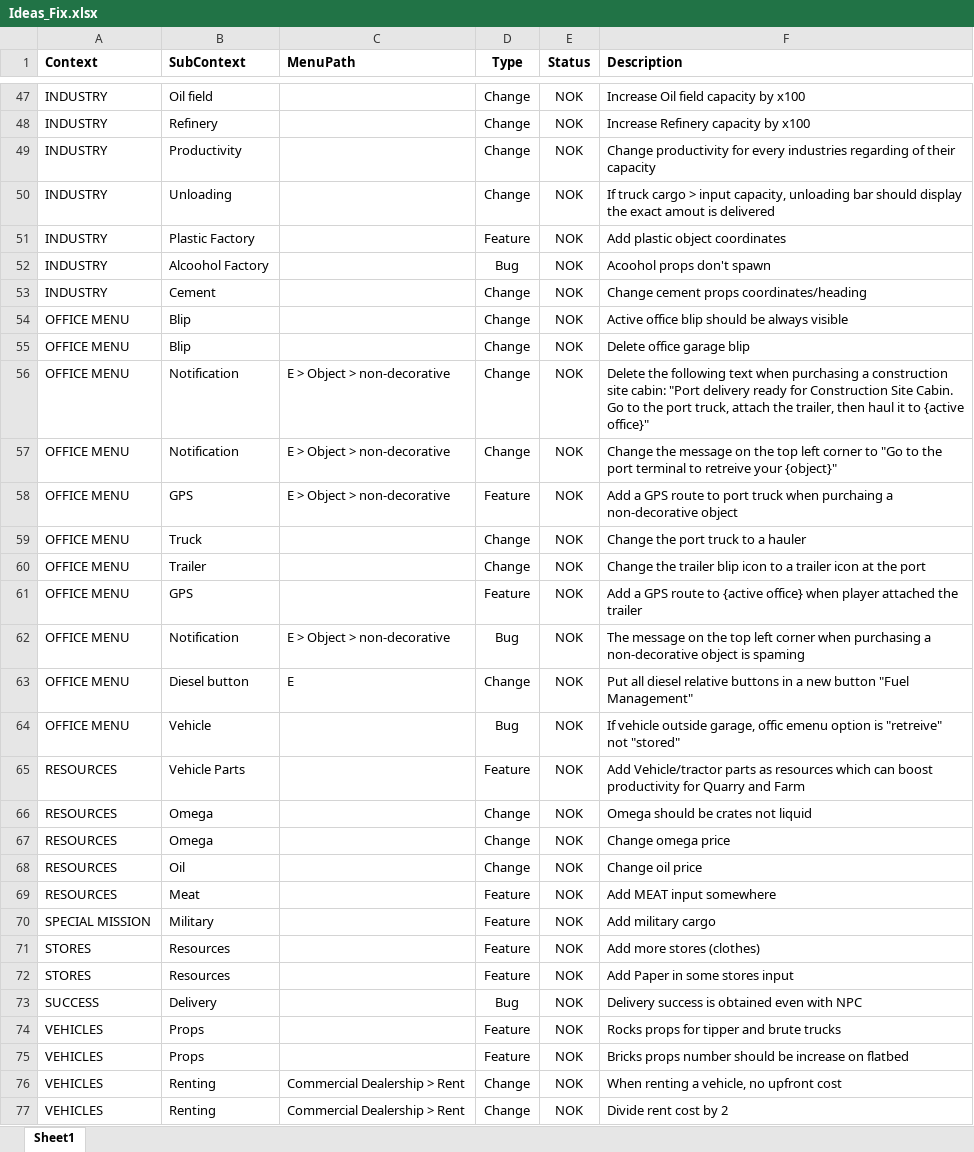
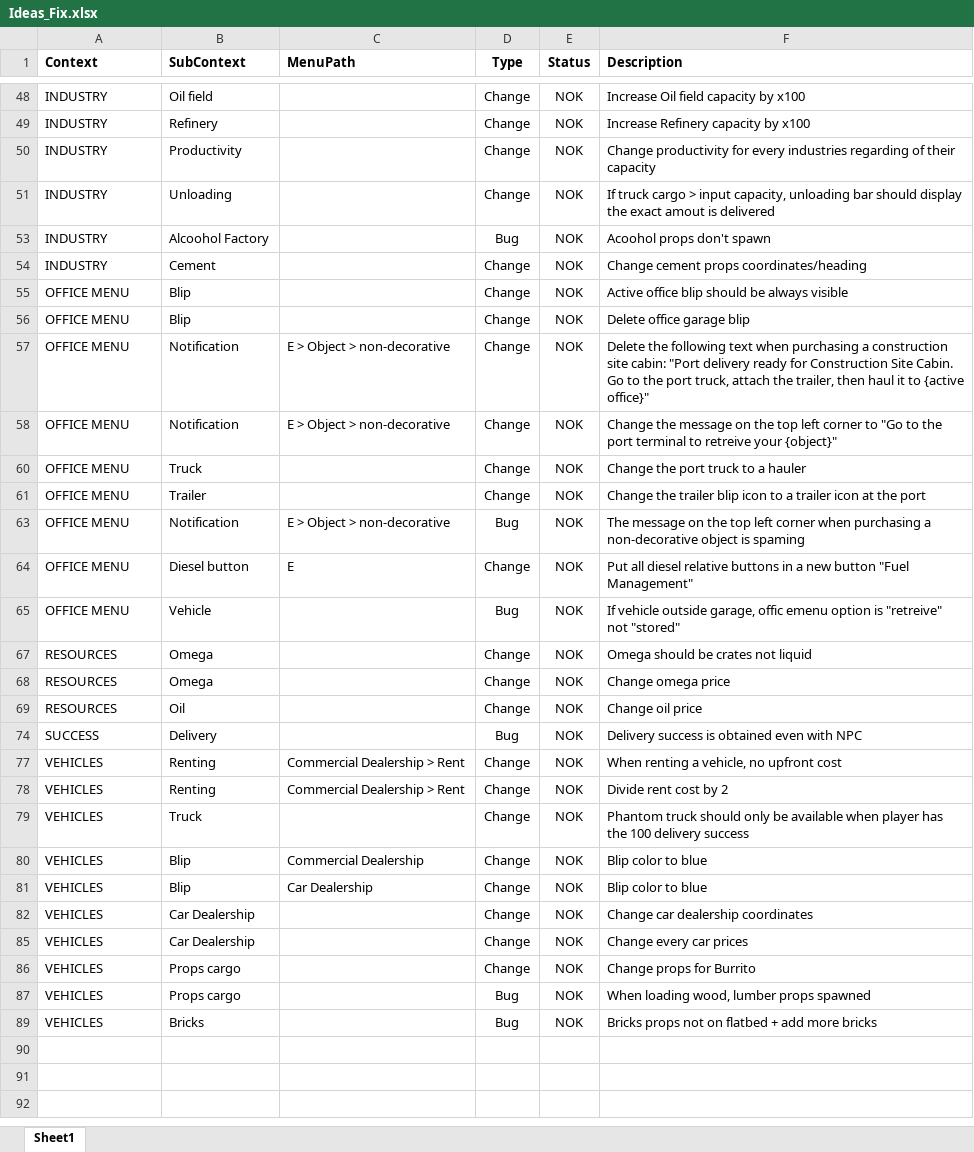
Before and after one commit to valentingajewski/IndustryLogisticV, an Excel workbook: Ideas_Fix.xlsx, sheet Sheet1, drawn as a sheet; only a part is shown, gaps mark what is left out; the shorter side is filled out with more unchanged rows; values as stored, in another font and other column widths than the file's, no borders; conditional formats and table styles not drawn; removed rows and columns are numbered as before the commit, all else as after; the diff covers the shown part only; the diff names each change by its address in the sheet, - before the commit and + after, or states it on an @@ line.

```diff
--- a/Ideas_Fix.xlsx (sheet Sheet1)
+++ b/Ideas_Fix.xlsx (sheet Sheet1)
@@ row 51 hidden: INDUSTRY | Plastic Factory |  | Feature | NOK | Add plastic object coordinates @@
@@ row 58 hidden: OFFICE MENU | GPS | E > Object > non-decorative | Feature | NOK | Add a GPS route to port truck when purchaing a non-decorative object @@
@@ row 61 hidden: OFFICE MENU | GPS |  | Feature | NOK | Add a GPS route to {active office} when player attached the trailer @@
@@ row 65 hidden: RESOURCES | Vehicle Parts |  | Feature | NOK | Add Vehicle/tractor parts as resources which can boost productivity for Quarry and Farm @@
@@ row 69 hidden: RESOURCES | Meat |  | Feature | NOK | Add MEAT input somewhere @@
@@ row 70 hidden: SPECIAL MISSION | Military |  | Feature | NOK | Add military cargo @@
@@ row 71 hidden: STORES | Resources |  | Feature | NOK | Add more stores (clothes) @@
@@ row 72 hidden: STORES | Resources |  | Feature | NOK | Add Paper in some stores input @@
@@ row 74 hidden: VEHICLES | Props |  | Feature | NOK | Rocks props for tipper and brute trucks @@
@@ row 75 hidden: VEHICLES | Props |  | Feature | NOK | Bricks props number should be increase on flatbed @@
```
Also changed, not shown: 1 added row, 1 removed row, 17 hidden or unhidden rows, 3 edited cells and cell formats elsewhere in this sheet, hidden cells, 5 other files.
